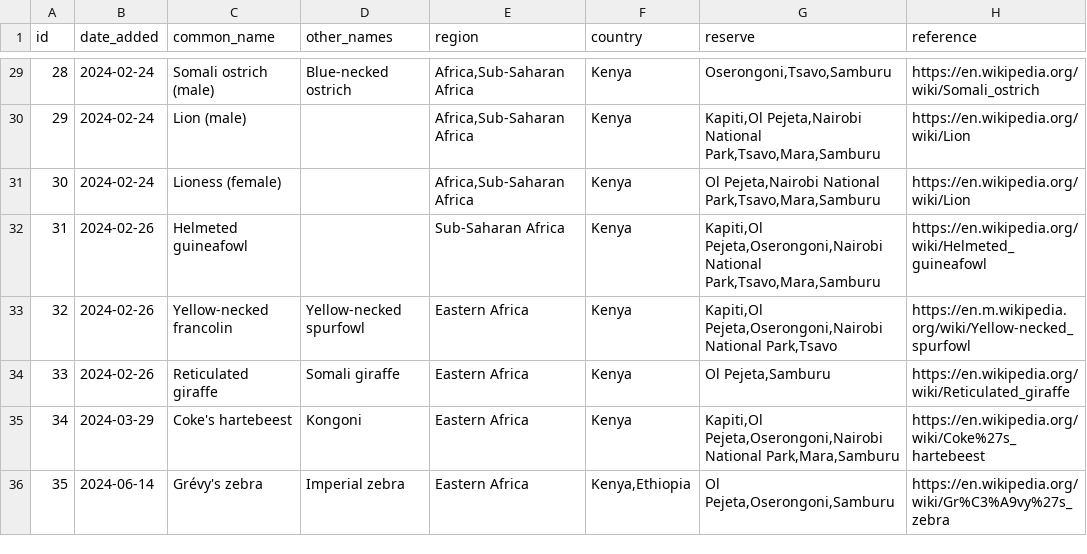
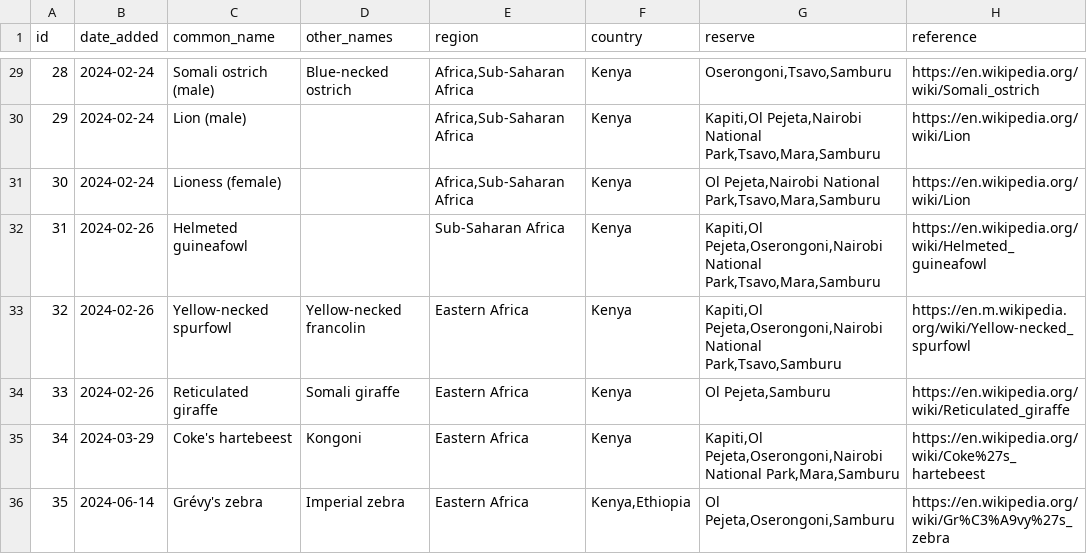
Before and after one commit to alanorth/safari-bingo-cards, a CSV file: data/animals.csv, drawn as a sheet; only a part is shown, gaps mark what is left out; the diff names each change by its address in the sheet, - before the commit and + after, or states it on an @@ line.

Commit message:
data/animals.csv: adjust Yellow-necked francolin
Since 2004 ornithologists have recommended this to be placed in the
Francolinus genus.

```diff
--- a/data/animals.csv
+++ b/data/animals.csv
-C33 (common_name): Yellow-necked francolin
+C33 (common_name): Yellow-necked spurfowl
-D33 (other_names): Yellow-necked spurfowl
+D33 (other_names): Yellow-necked francolin
-G33 (reserve): …Pejeta,Oserongoni,Nairobi National Park,Tsavo
+G33 (reserve): …Pejeta,Oserongoni,Nairobi National Park,Tsavo,Samburu
```
